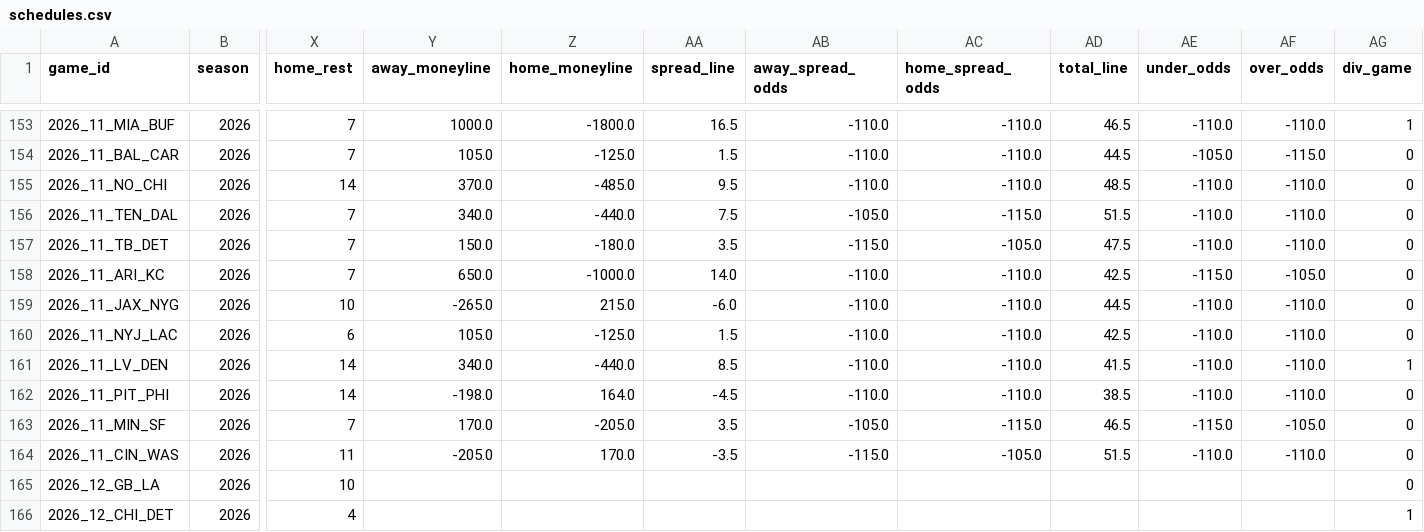
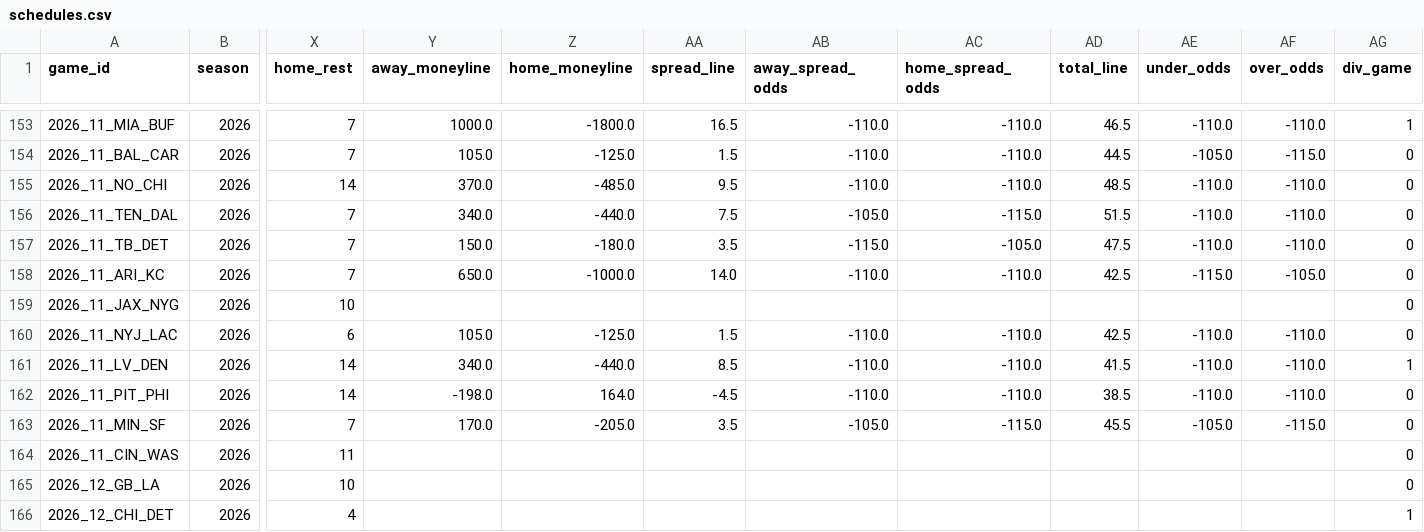
Before and after one commit to turernt/nfl-ai-predictor, a CSV file: data/schedules.csv, drawn as a sheet; only a part is shown, gaps mark what is left out; the diff covers the shown part only; the diff names each change by its address in the sheet, - before the commit and + after, or states it on an @@ line.

```diff
--- a/data/schedules.csv
+++ b/data/schedules.csv
-Y159 (away_moneyline): -265.0
+Y159 (away_moneyline): (empty)
-Z159 (home_moneyline): 215.0
+Z159 (home_moneyline): (empty)
-AA159 (spread_line): -6.0
+AA159 (spread_line): (empty)
-AB159 (away_spread_odds): -110.0
+AB159 (away_spread_odds): (empty)
-AC159 (home_spread_odds): -110.0
+AC159 (home_spread_odds): (empty)
-AD159 (total_line): 44.5
+AD159 (total_line): (empty)
-AE159 (under_odds): -110.0
+AE159 (under_odds): (empty)
-AF159 (over_odds): -110.0
+AF159 (over_odds): (empty)
-AD163 (total_line): 46.5
+AD163 (total_line): 45.5
-AE163 (under_odds): -115.0
+AE163 (under_odds): -105.0
-AF163 (over_odds): -105.0
+AF163 (over_odds): -115.0
-Y164 (away_moneyline): -205.0
+Y164 (away_moneyline): (empty)
-Z164 (home_moneyline): 170.0
+Z164 (home_moneyline): (empty)
-AA164 (spread_line): -3.5
+AA164 (spread_line): (empty)
-AB164 (away_spread_odds): -115.0
+AB164 (away_spread_odds): (empty)
-AC164 (home_spread_odds): -105.0
+AC164 (home_spread_odds): (empty)
-AD164 (total_line): 51.5
+AD164 (total_line): (empty)
-AE164 (under_odds): -110.0
+AE164 (under_odds): (empty)
-AF164 (over_odds): -110.0
+AF164 (over_odds): (empty)
```
Also changed, not shown: 30 edited cells elsewhere in this file, 7 other files.
